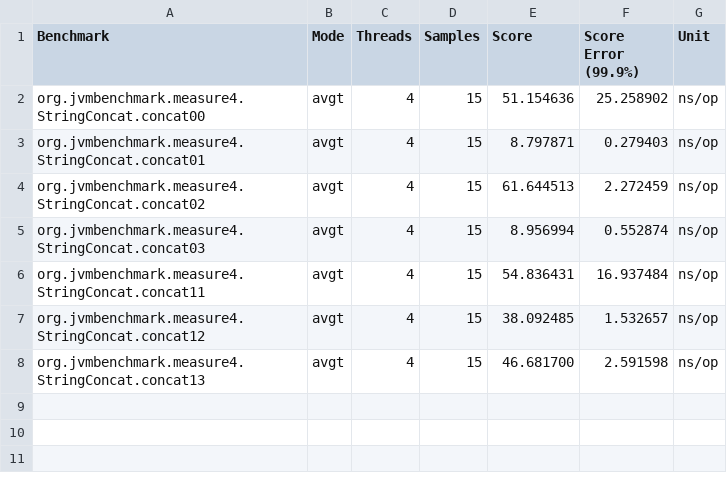
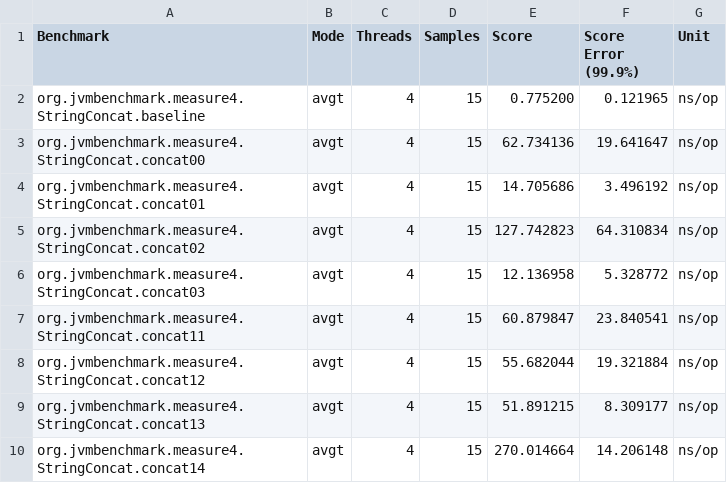
Before and after one commit to phoenix24/jvm-benchmark, a CSV file: src/main/java/org/jvmbenchmark/measure4/jmh_report_9.0.4.csv, drawn as a sheet.

Commit message:
adding reports for benchmarks on jvm7 aswell.

```diff
--- a/src/main/java/org/jvmbenchmark/measure4/jmh_report_9.0.4.csv
+++ b/src/main/java/org/jvmbenchmark/measure4/jmh_report_9.0.4.csv
@@ -1,8 +1,10 @@
 "Benchmark","Mode","Threads","Samples","Score","Score Error (99.9%)","Unit"
-"org.jvmbenchmark.measure4.StringConcat.concat00","avgt",4,15,51.154636,25.258902,"ns/op"
-"org.jvmbenchmark.measure4.StringConcat.concat01","avgt",4,15,8.797871,0.279403,"ns/op"
-"org.jvmbenchmark.measure4.StringConcat.concat02","avgt",4,15,61.644513,2.272459,"ns/op"
-"org.jvmbenchmark.measure4.StringConcat.concat03","avgt",4,15,8.956994,0.552874,"ns/op"
-"org.jvmbenchmark.measure4.StringConcat.concat11","avgt",4,15,54.836431,16.937484,"ns/op"
-"org.jvmbenchmark.measure4.StringConcat.concat12","avgt",4,15,38.092485,1.532657,"ns/op"
-"org.jvmbenchmark.measure4.StringConcat.concat13","avgt",4,15,46.681700,2.591598,"ns/op"
+"org.jvmbenchmark.measure4.StringConcat.baseline","avgt",4,15,0.775200,0.121965,"ns/op"
+"org.jvmbenchmark.measure4.StringConcat.concat00","avgt",4,15,62.734136,19.641647,"ns/op"
+"org.jvmbenchmark.measure4.StringConcat.concat01","avgt",4,15,14.705686,3.496192,"ns/op"
+"org.jvmbenchmark.measure4.StringConcat.concat02","avgt",4,15,127.742823,64.310834,"ns/op"
+"org.jvmbenchmark.measure4.StringConcat.concat03","avgt",4,15,12.136958,5.328772,"ns/op"
+"org.jvmbenchmark.measure4.StringConcat.concat11","avgt",4,15,60.879847,23.840541,"ns/op"
+"org.jvmbenchmark.measure4.StringConcat.concat12","avgt",4,15,55.682044,19.321884,"ns/op"
+"org.jvmbenchmark.measure4.StringConcat.concat13","avgt",4,15,51.891215,8.309177,"ns/op"
+"org.jvmbenchmark.measure4.StringConcat.concat14","avgt",4,15,270.014664,14.206148,"ns/op"
```
Also changed, not shown: 16 other files.
